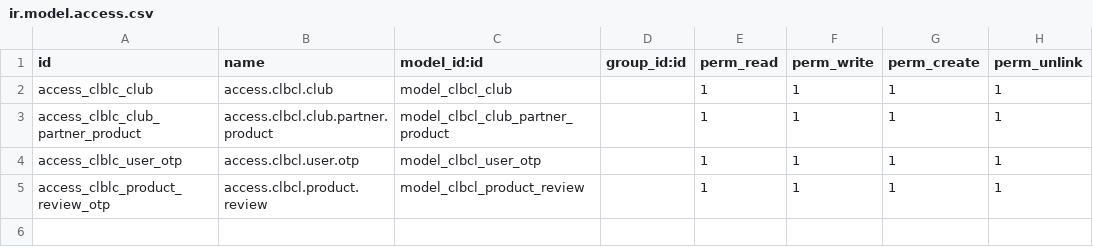
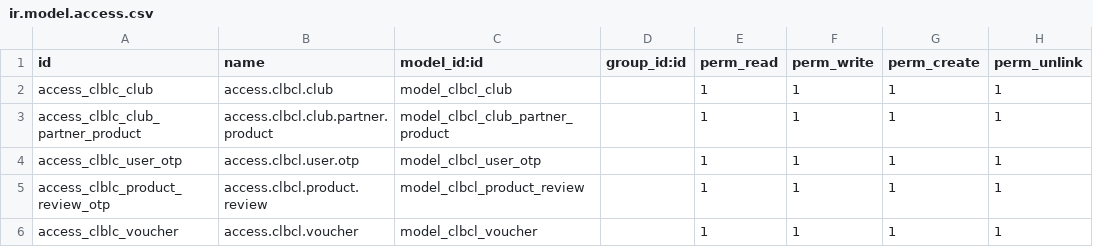
Before and after one commit to huongtn/om-clbcl, a CSV file: om_clbcl/security/ir.model.access.csv, drawn as a sheet; the diff names each change by its address in the sheet, - before the commit and + after, or states it on an @@ line.

```diff
--- a/om_clbcl/security/ir.model.access.csv
+++ b/om_clbcl/security/ir.model.access.csv
+row 6: access_clblc_voucher | access.clbcl.voucher | model_clbcl_voucher |  | 1 | 1 | 1 | 1
```
Also changed, not shown: 6 other files.
